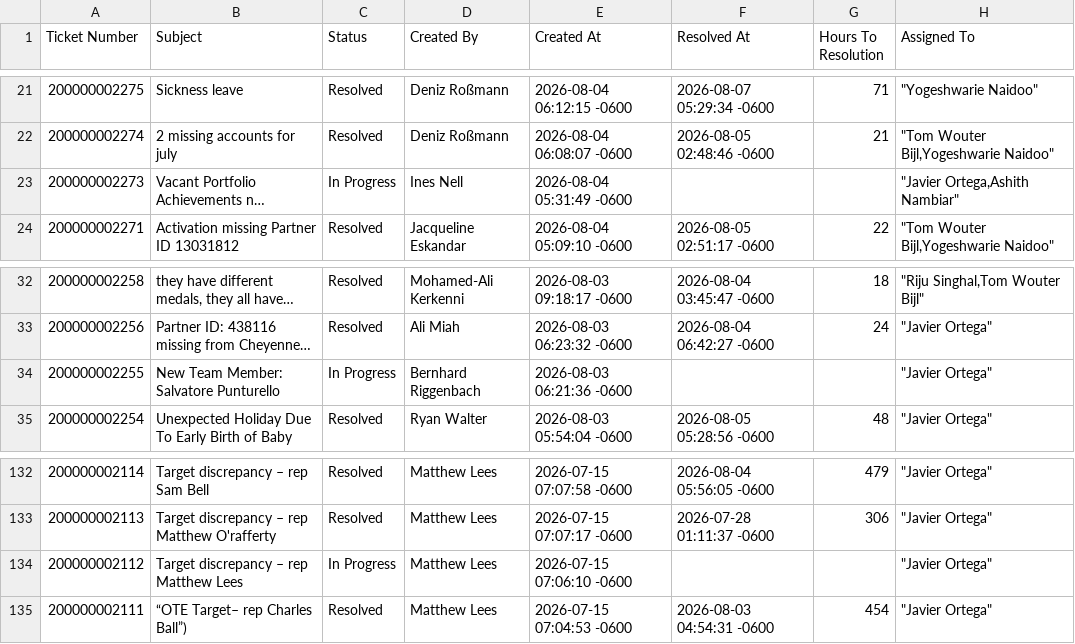
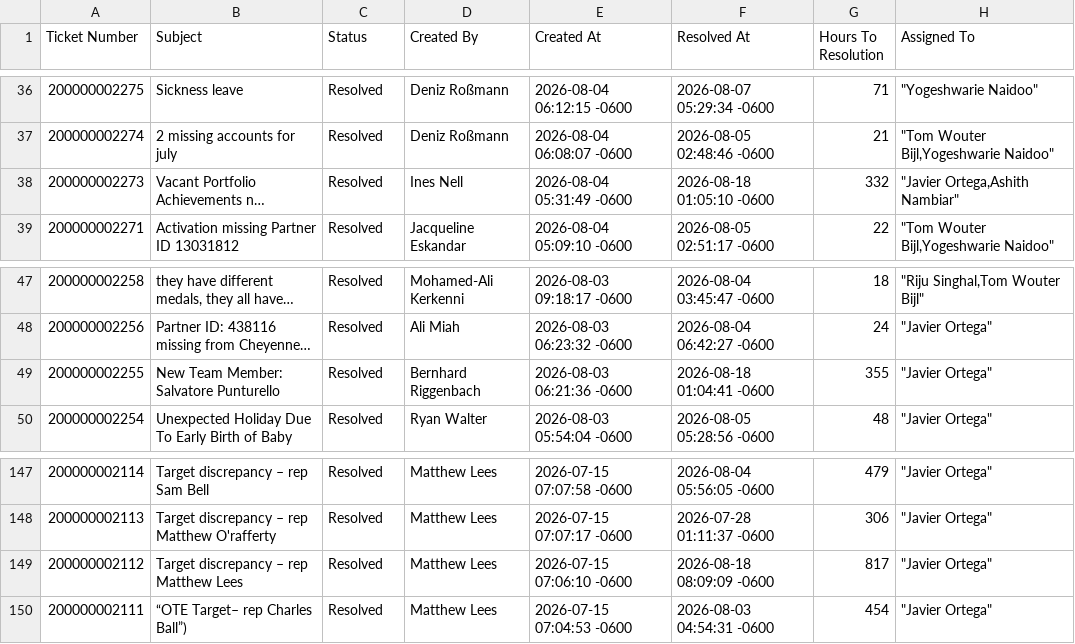
Before and after one commit to carolinerocha-jet/spiff-dashboard, a CSV file: tickets.csv, drawn as a sheet; only a part is shown, gaps mark what is left out; long unchanged cells end in …; addresses are those after the commit; the diff covers the shown part only; the diff names each change by its address in the sheet, - before the commit and + after, or states it on an @@ line.

Commit message:
Add files via upload

```diff
--- a/tickets.csv
+++ b/tickets.csv
-C38 (Status): In Progress
+C38 (Status): Resolved
-F38 (Resolved At): (empty)
+F38 (Resolved At): 2026-08-18 01:05:10 -0600
-G38 (Hours To Resolution): (empty)
+G38 (Hours To Resolution): 332
-C49 (Status): In Progress
+C49 (Status): Resolved
-F49 (Resolved At): (empty)
+F49 (Resolved At): 2026-08-18 01:04:41 -0600
-G49 (Hours To Resolution): (empty)
+G49 (Hours To Resolution): 355
-C149 (Status): In Progress
+C149 (Status): Resolved
-F149 (Resolved At): (empty)
+F149 (Resolved At): 2026-08-18 08:09:09 -0600
-G149 (Hours To Resolution): (empty)
+G149 (Hours To Resolution): 817
```
Also changed, not shown: 15 added rows and 10 edited cells elsewhere in this file.
